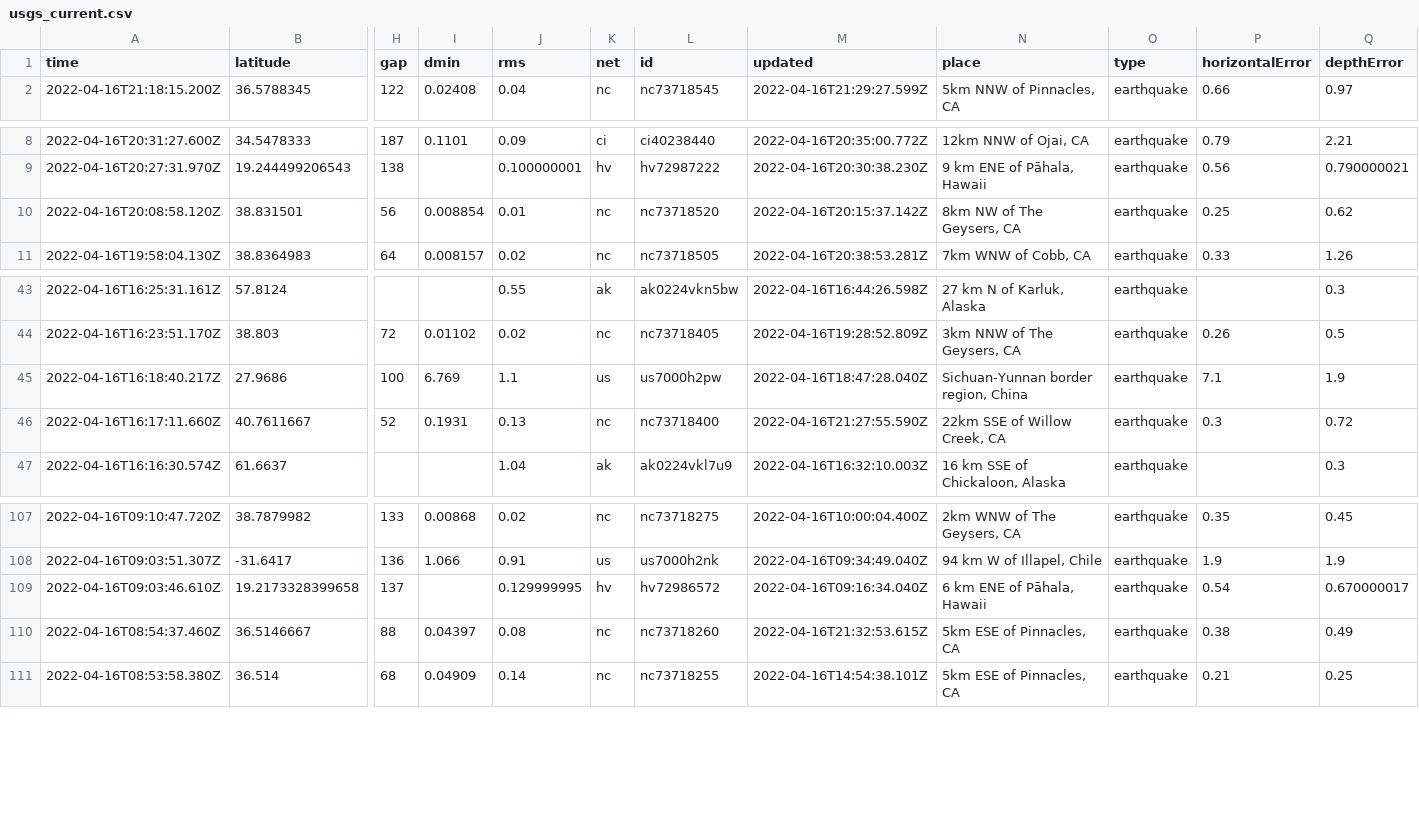
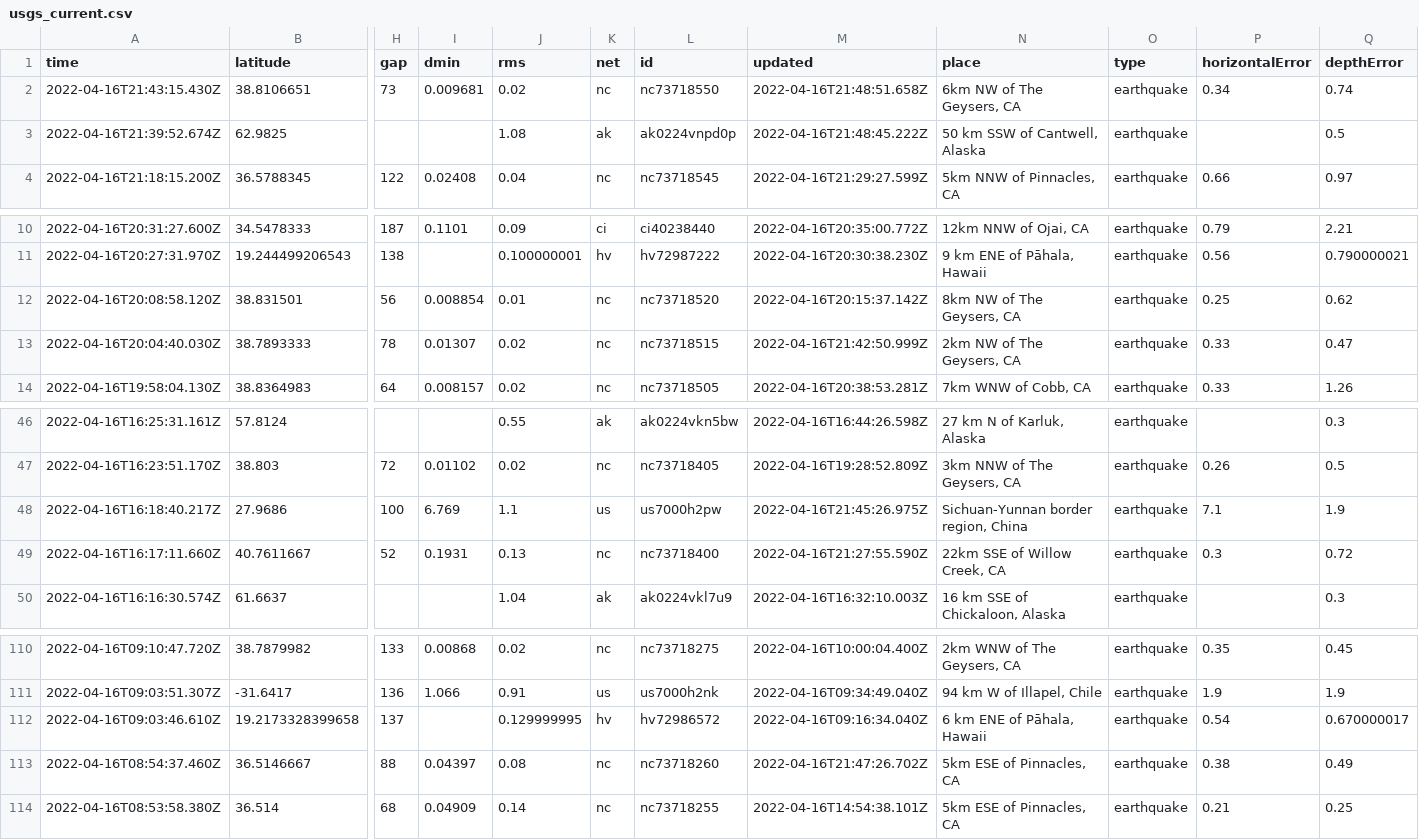
Before and after one commit to invisibae/nicar22-github-actions, a CSV file: usgs_current.csv, drawn as a sheet; only a part is shown, gaps mark what is left out; addresses are those after the commit; rows hold the shown columns only; the diff names each change by its address in the sheet, - before the commit and + after, or states it on an @@ line.

```diff
--- a/usgs_current.csv
+++ b/usgs_current.csv
+row 2: 2022-04-16T21:43:15.430Z | 38.8106651 | 73 | 0.009681 | 0.02 | nc | nc73718550 | 2022-04-16T21:48:51.658Z | 6km NW of The Geysers, CA | earthquake | 0.34 | 0.74
+row 3: 2022-04-16T21:39:52.674Z | 62.9825 |  |  | 1.08 | ak | ak0224vnpd0p | 2022-04-16T21:48:45.222Z | 50 km SSW of Cantwell, Alaska | earthquake |  | 0.5
+row 13: 2022-04-16T20:04:40.030Z | 38.7893333 | 78 | 0.01307 | 0.02 | nc | nc73718515 | 2022-04-16T21:42:50.999Z | 2km NW of The Geysers, CA | earthquake | 0.33 | 0.47
-M48 (updated): 2022-04-16T18:47:28.040Z
+M48 (updated): 2022-04-16T21:45:26.975Z
-M113 (updated): 2022-04-16T21:32:53.615Z
+M113 (updated): 2022-04-16T21:47:26.702Z
```
Also changed, not shown: 1 other file.
